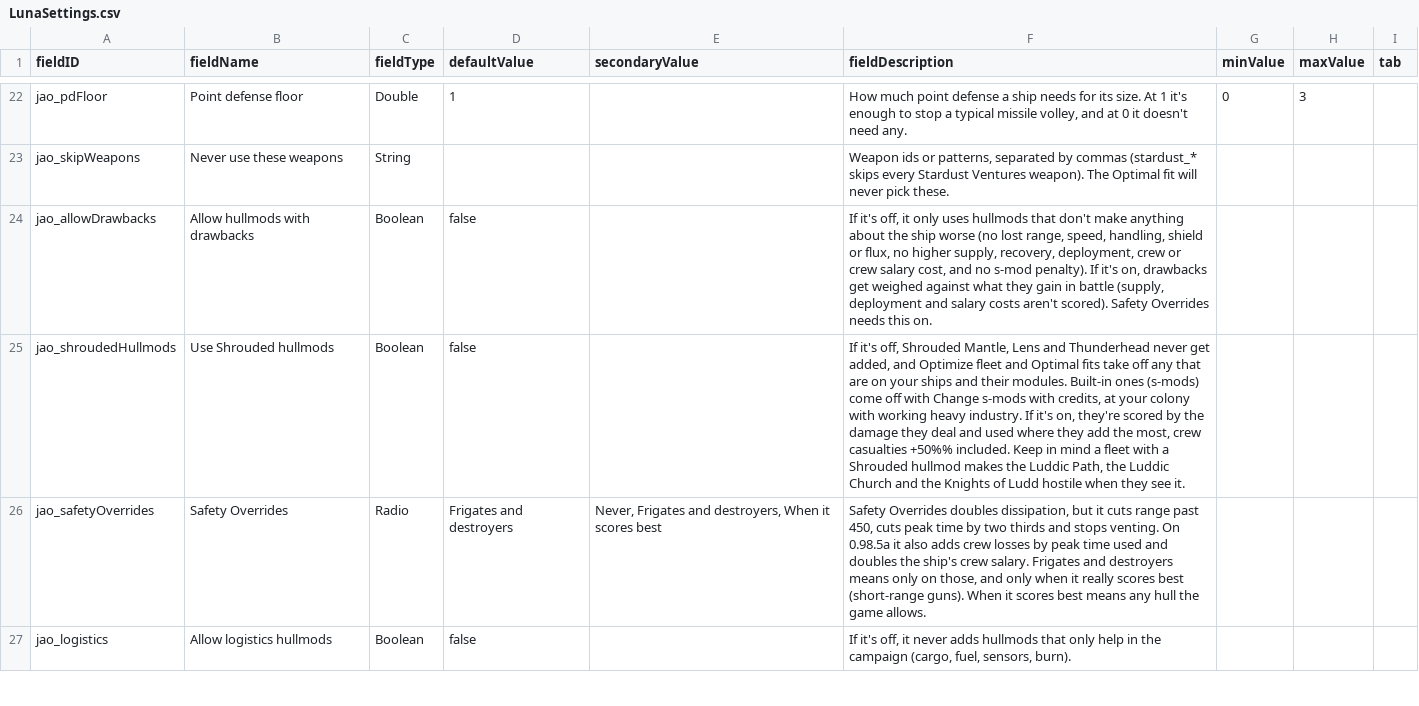
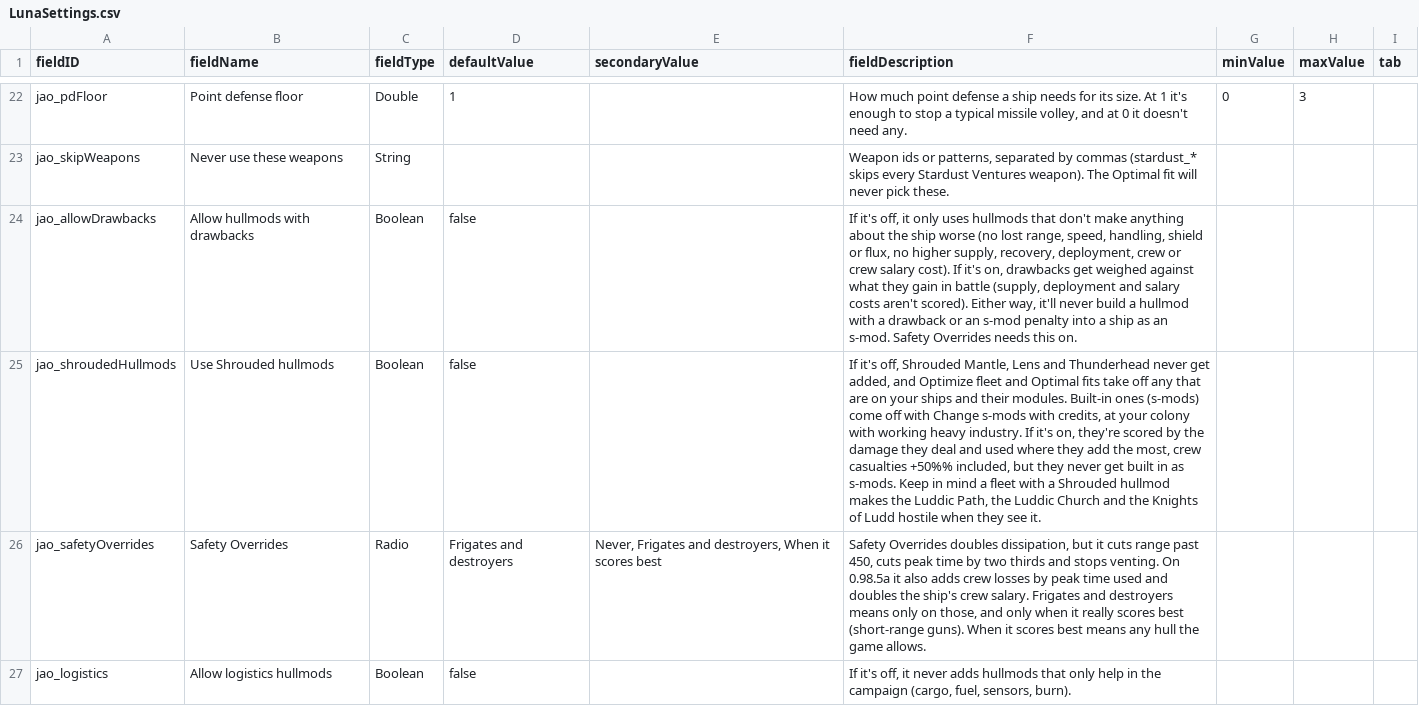
Before and after one commit to Mjolniar/auto-outfitting, a CSV file: data/config/LunaSettings.csv, drawn as a sheet; only a part is shown, gaps mark what is left out; the diff names each change by its address in the sheet, - before the commit and + after, or states it on an @@ line.

```diff
--- a/data/config/LunaSettings.csv
+++ b/data/config/LunaSettings.csv
-F24 (fieldDescription): …crew salary cost, and no s-mod penalty). If it's on, drawbacks get weighed against what they gain in battle (supply, deployment and salary costs aren't scored). Safety Overrides…
+F24 (fieldDescription): …crew salary cost). If it's on, drawbacks get weighed against what they gain in battle (supply, deployment and salary costs aren't scored). Either way, it'll never build a hullmod with a drawback or an s-mod penalty into a ship as an s-mod. Safety Overrides…
-F25 (fieldDescription): …casualties +50%% included. Keep in…
+F25 (fieldDescription): …casualties +50%% included, but they never get built in as s-mods. Keep in…
```
Also changed, not shown: data/config/jao_hullmod_damage.csv, data/config/jao_hullmods.csv, 22 other files.
